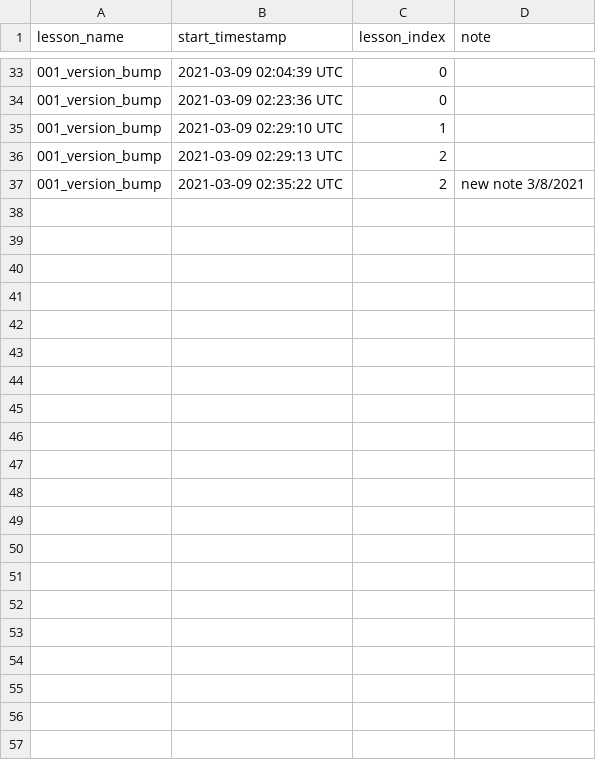
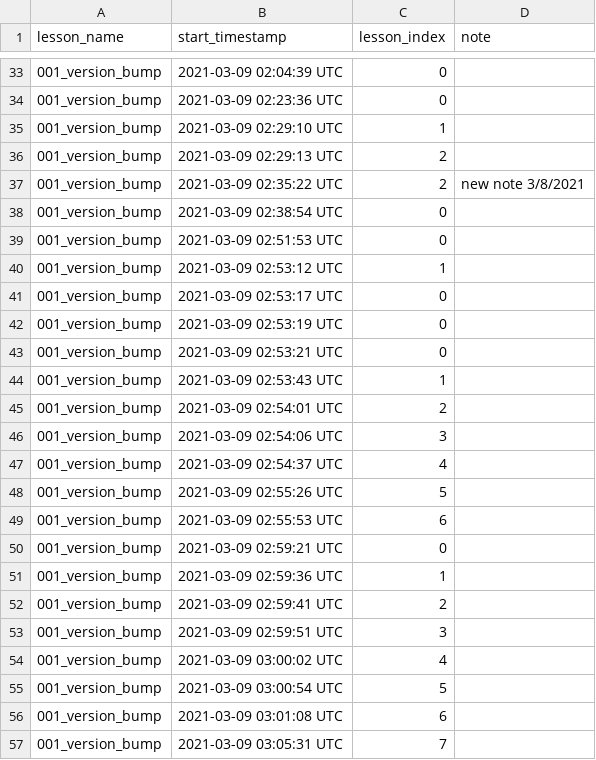
Before and after one commit to pseudoyim/conda_build_dojo, a CSV file: lessons/001_version_bump/progress.csv, drawn as a sheet; only a part is shown, gaps mark what is left out.

Commit message:
Working version for lesson 001_version_bump

```diff
--- a/lessons/001_version_bump/progress.csv
+++ b/lessons/001_version_bump/progress.csv
@@ -37 +37,21 @@ lesson_name,start_timestamp,lesson_index,note
 001_version_bump,2021-03-09 02:35:22 UTC,2,new note 3/8/2021
+001_version_bump,2021-03-09 02:38:54 UTC,0,
+001_version_bump,2021-03-09 02:51:53 UTC,0,
+001_version_bump,2021-03-09 02:53:12 UTC,1,
+001_version_bump,2021-03-09 02:53:17 UTC,0,
+001_version_bump,2021-03-09 02:53:19 UTC,0,
+001_version_bump,2021-03-09 02:53:21 UTC,0,
+001_version_bump,2021-03-09 02:53:43 UTC,1,
+001_version_bump,2021-03-09 02:54:01 UTC,2,
+001_version_bump,2021-03-09 02:54:06 UTC,3,
+001_version_bump,2021-03-09 02:54:37 UTC,4,
+001_version_bump,2021-03-09 02:55:26 UTC,5,
+001_version_bump,2021-03-09 02:55:53 UTC,6,
+001_version_bump,2021-03-09 02:59:21 UTC,0,
+001_version_bump,2021-03-09 02:59:36 UTC,1,
+001_version_bump,2021-03-09 02:59:41 UTC,2,
+001_version_bump,2021-03-09 02:59:51 UTC,3,
+001_version_bump,2021-03-09 03:00:02 UTC,4,
+001_version_bump,2021-03-09 03:00:54 UTC,5,
+001_version_bump,2021-03-09 03:01:08 UTC,6,
+001_version_bump,2021-03-09 03:05:31 UTC,7,
```
Also changed, not shown: history.csv, 1 other file.
